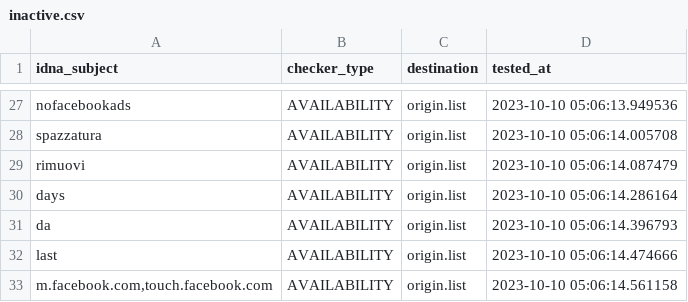
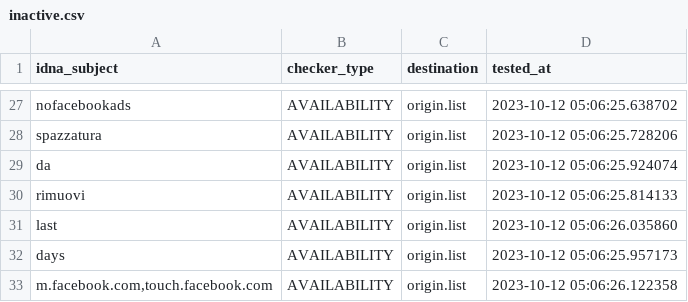
Before and after one commit to dead-hosts/xfiles_facebook_git_gioxx, a CSV file: .pyfunceble/inactive.csv, drawn as a sheet; only a part is shown, gaps mark what is left out; removed rows and columns are numbered as before the commit, all else as after; the diff covers the shown part only; the diff names each change by its address in the sheet, - before the commit and + after, or states it on an @@ line.

```diff
--- a/.pyfunceble/inactive.csv
+++ b/.pyfunceble/inactive.csv
-D27 (tested_at): 2023-10-10 05:06:13.949536
+D27 (tested_at): 2023-10-12 05:06:25.638702
-D28 (tested_at): 2023-10-10 05:06:14.005708
+D28 (tested_at): 2023-10-12 05:06:25.728206
-row 29: rimuovi | AVAILABILITY | origin.list | 2023-10-10 05:06:14.087479
-row 30: days | AVAILABILITY | origin.list | 2023-10-10 05:06:14.286164
-D29 (tested_at): 2023-10-10 05:06:14.396793
+D29 (tested_at): 2023-10-12 05:06:25.924074
+row 30: rimuovi | AVAILABILITY | origin.list | 2023-10-12 05:06:25.814133
-D31 (tested_at): 2023-10-10 05:06:14.474666
+D31 (tested_at): 2023-10-12 05:06:26.035860
+row 32: days | AVAILABILITY | origin.list | 2023-10-12 05:06:25.957173
-D33 (tested_at): 2023-10-10 05:06:14.561158
+D33 (tested_at): 2023-10-12 05:06:26.122358
```
Also changed, not shown: 5 added rows, 5 removed rows and 22 edited cells elsewhere in this file, 6 other files.
